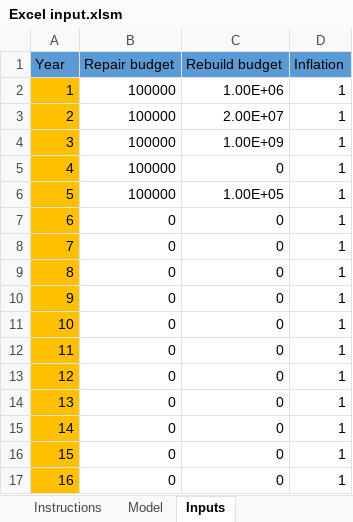
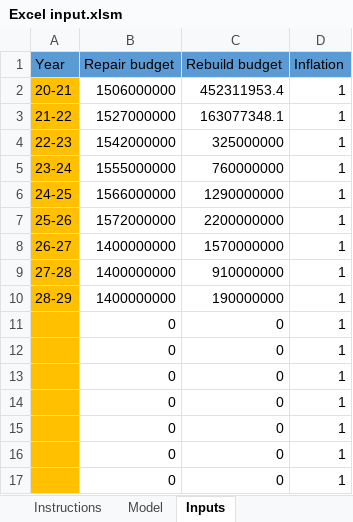
Before and after one commit to DFE-Capital/Blockbuster-2, an Excel workbook: inst/excel files/Excel input.xlsm, sheet Inputs, drawn as a sheet; only a part is shown; values as stored, in another font and other column widths than the file's, no borders; the diff covers the shown part only; the diff names each change by its address in the sheet, - before the commit and + after, or states it on an @@ line.

Commit message:
Cleaned up excel input with better instructions and easier repair cost copying.

```diff
--- a/inst/excel files/Excel input.xlsm (sheet Inputs)
+++ b/inst/excel files/Excel input.xlsm (sheet Inputs)
-A2 (Year): 1
+A2 (Year): 20-21
-B2 (Repair budget): 100000
+B2 (Repair budget): 1506000000
-C2 (Rebuild budget): 1.00E+06
+C2 (Rebuild budget): 452311953.4
-A3 (Year): 2
+A3 (Year): 21-22
-B3 (Repair budget): 100000
+B3 (Repair budget): 1527000000
-C3 (Rebuild budget): 2.00E+07
+C3 (Rebuild budget): 163077348.1
-A4 (Year): 3
+A4 (Year): 22-23
-B4 (Repair budget): 100000
+B4 (Repair budget): 1542000000
-C4 (Rebuild budget): 1.00E+09
+C4 (Rebuild budget): 325000000
-A5 (Year): 4
+A5 (Year): 23-24
-B5 (Repair budget): 100000
+B5 (Repair budget): 1555000000
-C5 (Rebuild budget): 0
+C5 (Rebuild budget): 760000000
-A6 (Year): 5
+A6 (Year): 24-25
-B6 (Repair budget): 100000
+B6 (Repair budget): 1566000000
-C6 (Rebuild budget): 1.00E+05
+C6 (Rebuild budget): 1290000000
-A7 (Year): 6
+A7 (Year): 25-26
-B7 (Repair budget): 0
+B7 (Repair budget): 1572000000
-C7 (Rebuild budget): 0
+C7 (Rebuild budget): 2200000000
-A8 (Year): 7
+A8 (Year): 26-27
-B8:B10 (Repair budget): 0
+B8:B10 (Repair budget): 1400000000
-C8 (Rebuild budget): 0
+C8 (Rebuild budget): 1570000000
-A9 (Year): 8
+A9 (Year): 27-28
-C9 (Rebuild budget): 0
+C9 (Rebuild budget): 910000000
-A10 (Year): 9
+A10 (Year): 28-29
-C10 (Rebuild budget): 0
+C10 (Rebuild budget): 190000000
-A11 (Year): 10
+A11 (Year): (empty)
-A12 (Year): 11
+A12 (Year): (empty)
-A13 (Year): 12
+A13 (Year): (empty)
-A14 (Year): 13
+A14 (Year): (empty)
-A15 (Year): 14
+A15 (Year): (empty)
-A16 (Year): 15
+A16 (Year): (empty)
-A17 (Year): 16
+A17 (Year): (empty)
```
Also changed, not shown: 84 edited cells elsewhere in this sheet, sheet Repair costs, sheet Deterioration rates, sheet Model, sheet Instructions, charts or pictures, 1 other file.
